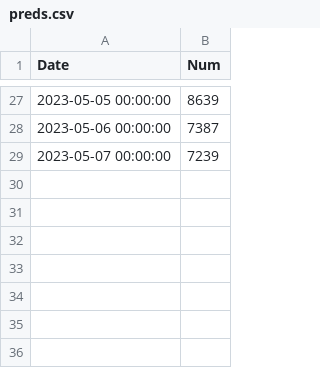
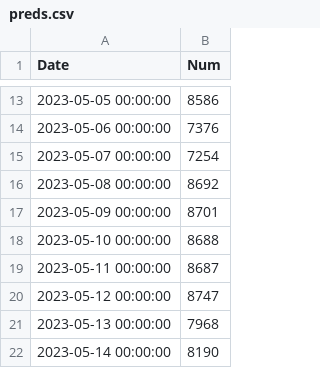
Before and after one commit to nik-pi/311Forecasting, a CSV file: model/preds.csv, drawn as a sheet; only a part is shown, gaps mark what is left out; the diff covers the shown part only.

```diff
--- a/model/preds.csv
+++ b/model/preds.csv
@@ -27,3 +13,10 @@ Date,Num
-2023-05-05 00:00:00,8639
-2023-05-06 00:00:00,7387
-2023-05-07 00:00:00,7239
+2023-05-05 00:00:00,8586
+2023-05-06 00:00:00,7376
+2023-05-07 00:00:00,7254
+2023-05-08 00:00:00,8692
+2023-05-09 00:00:00,8701
+2023-05-10 00:00:00,8688
+2023-05-11 00:00:00,8687
+2023-05-12 00:00:00,8747
+2023-05-13 00:00:00,7968
+2023-05-14 00:00:00,8190
```
Also changed, not shown: 7 added rows, 21 removed rows and 4 edited cells elsewhere in this file, 3 other files.
